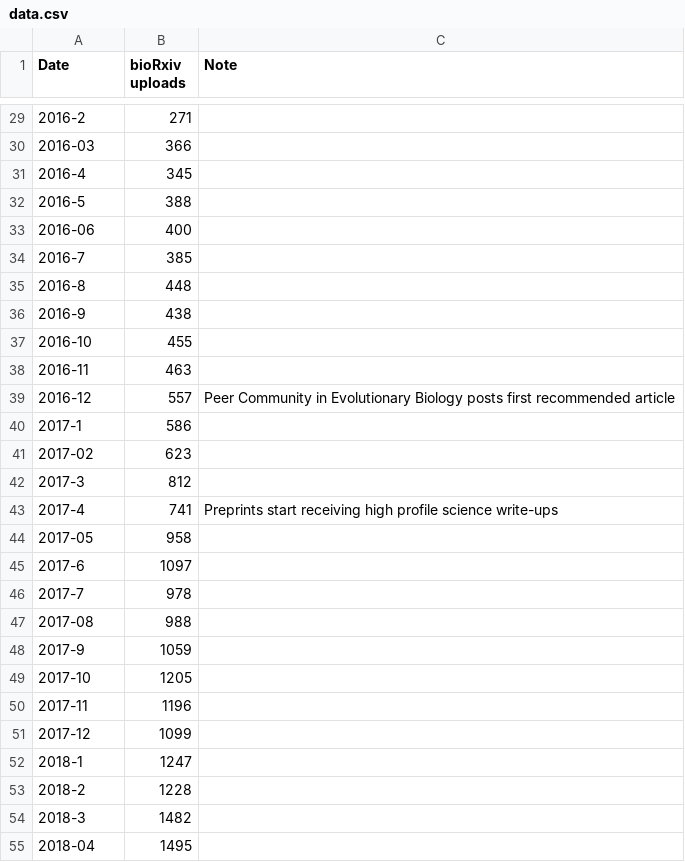
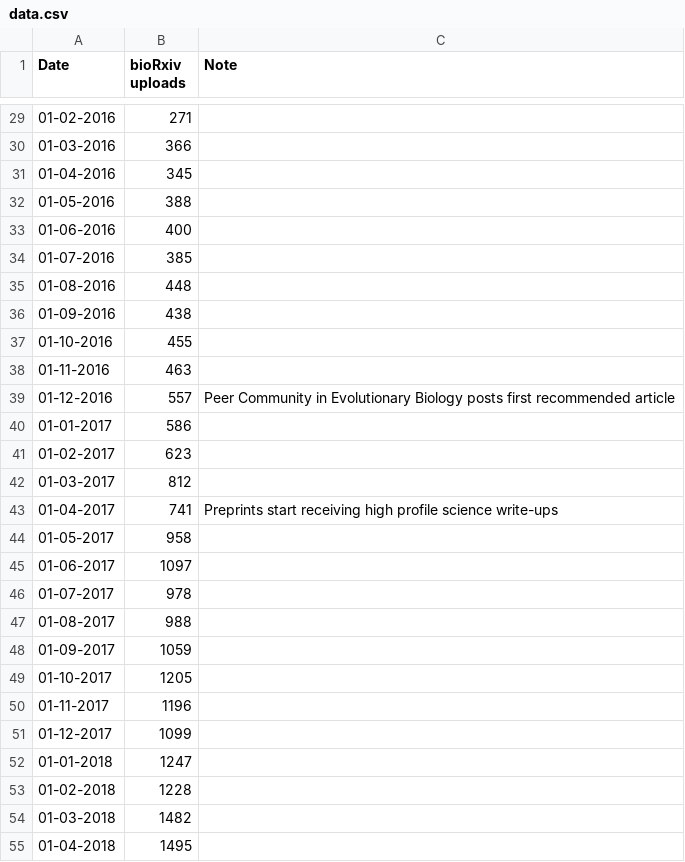
Before and after one commit to johnmeasey/bioRxiv-line-annotated, a CSV file: data.csv, drawn as a sheet; only a part is shown, gaps mark what is left out; the diff covers the shown part only.

Commit message:
Add files via upload
# change date format again

```diff
--- a/data.csv
+++ b/data.csv
@@ -29,27 +29,27 @@ Date,bioRxiv uploads,Note
-2016-2,271,
-2016-03,366,
-2016-4,345,
-2016-5,388,
-2016-06,400,
-2016-7,385,
-2016-8,448,
-2016-9,438,
-2016-10,455,
-2016-11,463,
-2016-12,557,Peer Community in Evolutionary Biology posts first recommended article
-2017-1,586,
-2017-02,623,
-2017-3,812,
-2017-4,741,Preprints start receiving high profile science write-ups
-2017-05,958,
-2017-6,1097,
-2017-7,978,
-2017-08,988,
-2017-9,1059,
-2017-10,1205,
-2017-11,1196,
-2017-12,1099,
-2018-1,1247,
-2018-2,1228,
-2018-3,1482,
-2018-04,1495,
+01-02-2016,271,
+01-03-2016,366,
+01-04-2016,345,
+01-05-2016,388,
+01-06-2016,400,
+01-07-2016,385,
+01-08-2016,448,
+01-09-2016,438,
+01-10-2016,455,
+01-11-2016,463,
+01-12-2016,557,Peer Community in Evolutionary Biology posts first recommended article
+01-01-2017,586,
+01-02-2017,623,
+01-03-2017,812,
+01-04-2017,741,Preprints start receiving high profile science write-ups
+01-05-2017,958,
+01-06-2017,1097,
+01-07-2017,978,
+01-08-2017,988,
+01-09-2017,1059,
+01-10-2017,1205,
+01-11-2017,1196,
+01-12-2017,1099,
+01-01-2018,1247,
+01-02-2018,1228,
+01-03-2018,1482,
+01-04-2018,1495,
```
Also changed, not shown: 63 edited cells elsewhere in this file.
